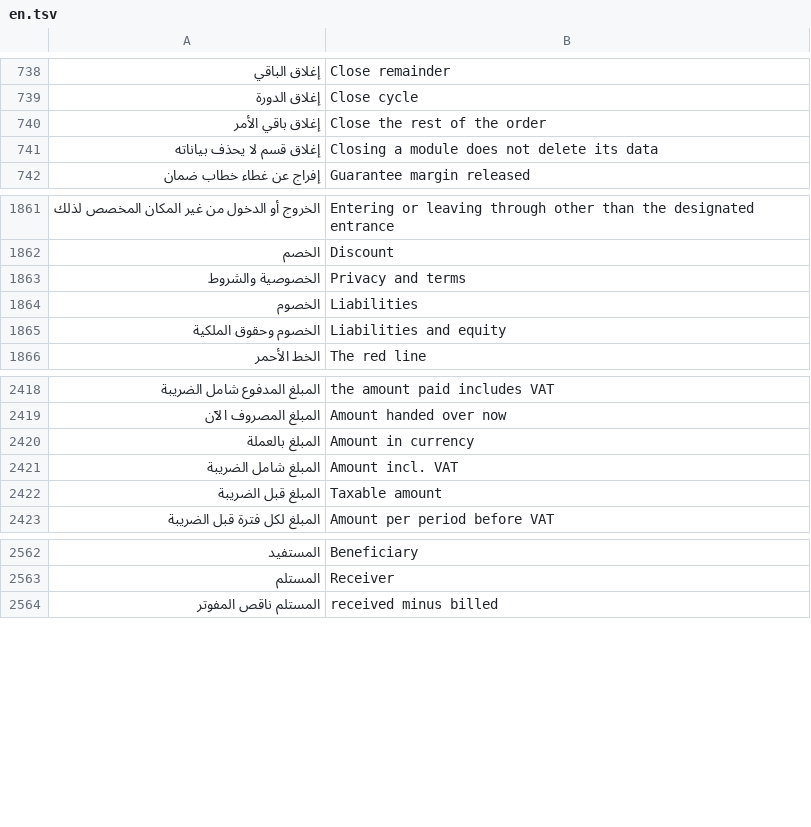
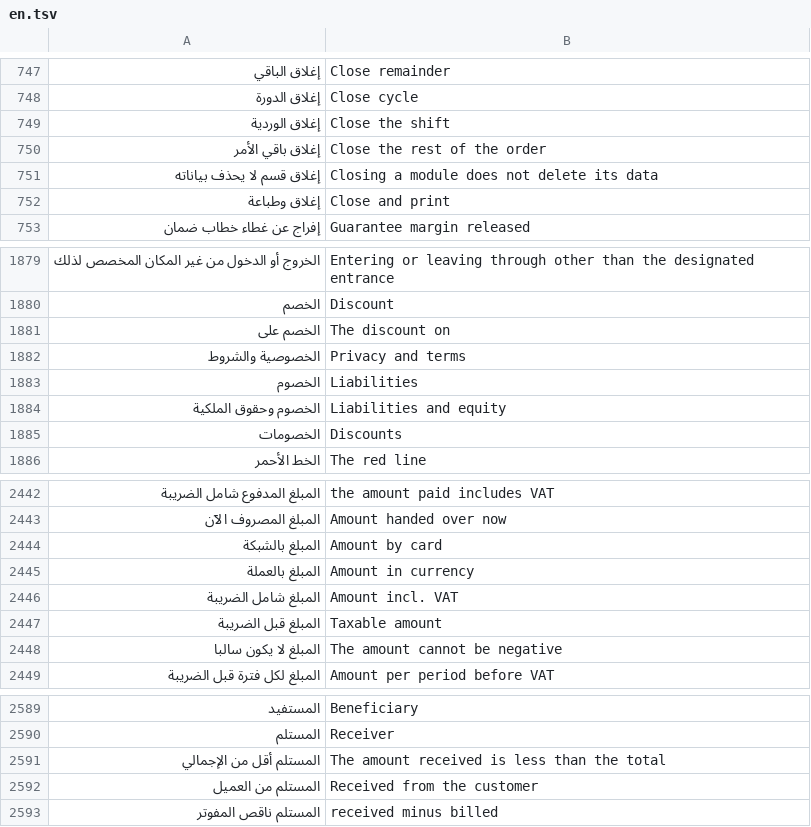
Before and after one commit to abuomara4/waad, a TSV file: app/i18n/en.tsv, drawn as a sheet; only a part is shown, gaps mark what is left out; the diff covers the shown part only; the diff names each change by its address in the sheet, - before the commit and + after, or states it on an @@ line.

```diff
--- a/app/i18n/en.tsv
+++ b/app/i18n/en.tsv
+row 749: إغلاق الوردية | Close the shift
+row 752: إغلاق وطباعة | Close and print
+row 1881: الخصم على | The discount on
+row 1885: الخصومات | Discounts
+row 2444: المبلغ بالشبكة | Amount by card
+row 2448: المبلغ لا يكون سالبا | The amount cannot be negative
+row 2591: المستلم أقل من الإجمالي | The amount received is less than the total
+row 2592: المستلم من العميل | Received from the customer
```
Also changed, not shown: 46 added rows and 1 edited cell elsewhere in this file, 9 other files.
